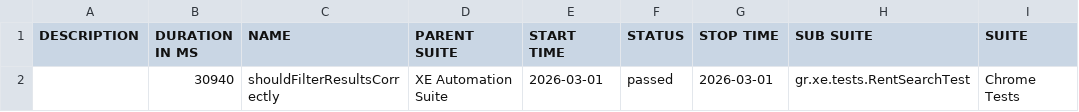
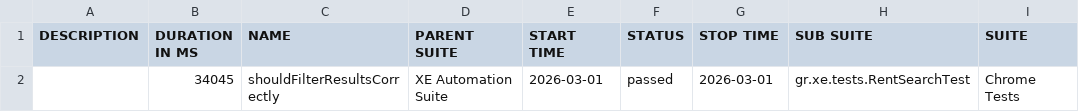
Before and after one commit to marmiou/xe-testng-framework, a CSV file: data/suites.csv, drawn as a sheet; only a part is shown; the diff names each change by its address in the sheet, - before the commit and + after, or states it on an @@ line.

```diff
--- a/data/suites.csv
+++ b/data/suites.csv
-B2 (DURATION IN MS): 30940
+B2 (DURATION IN MS): 34045
```
Also changed, not shown: 16 other files.
